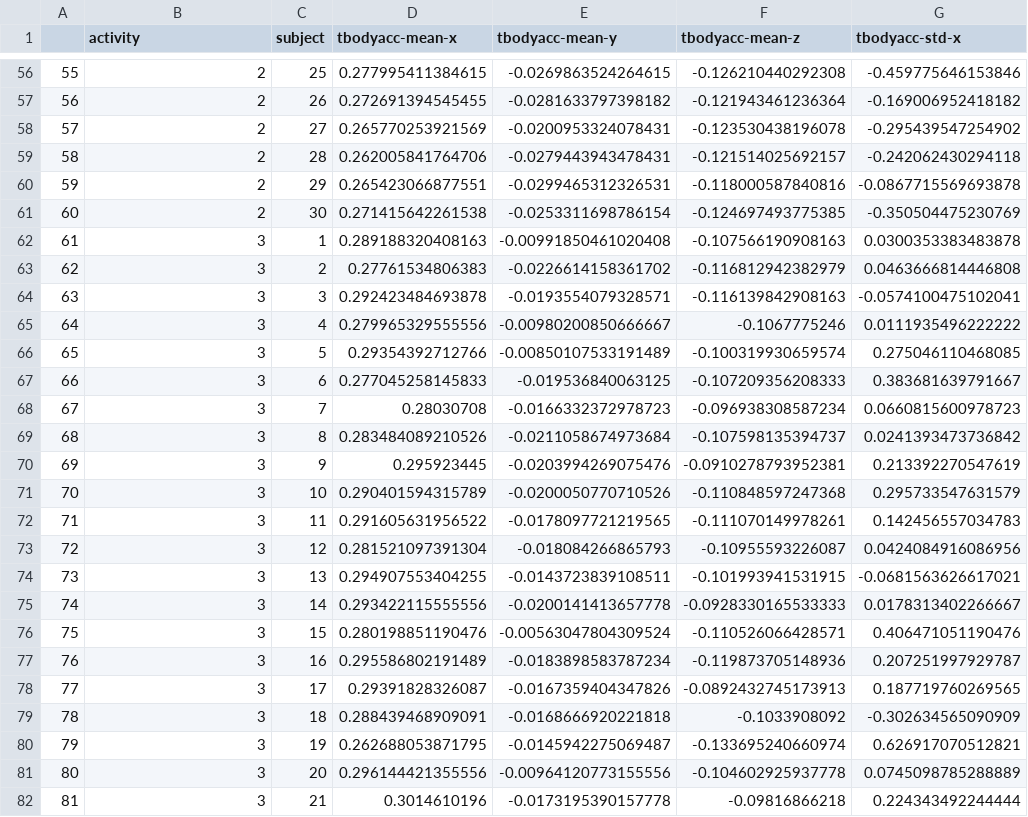
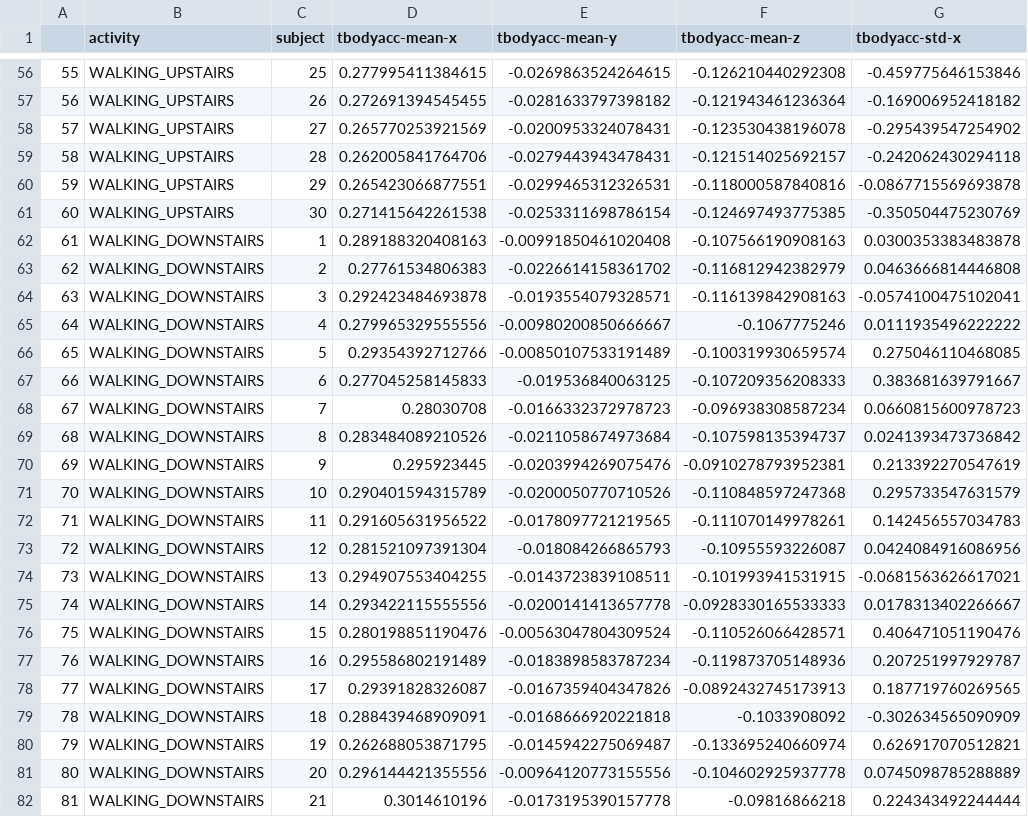
Before and after one commit to michalisfrangos/gettingandcleaningdataProject, a CSV file: data_cleaned.csv, drawn as a sheet; only a part is shown, gaps mark what is left out; the diff covers the shown part only; the diff names each change by its address in the sheet, - before the commit and + after, or states it on an @@ line.

```diff
--- a/data_cleaned.csv
+++ b/data_cleaned.csv
-B56:B61 (activity): 2
+B56:B61 (activity): WALKING_UPSTAIRS
-B62:B82 (activity): 3
+B62:B82 (activity): WALKING_DOWNSTAIRS
```
Also changed, not shown: 153 edited cells elsewhere in this file, 3 other files.
